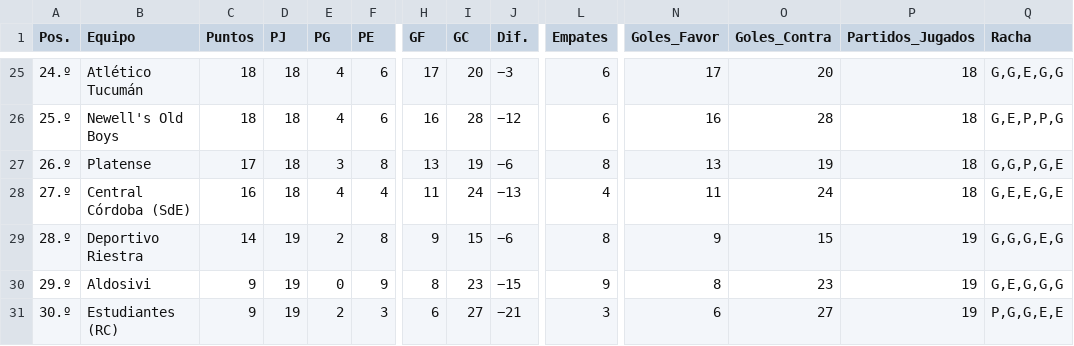
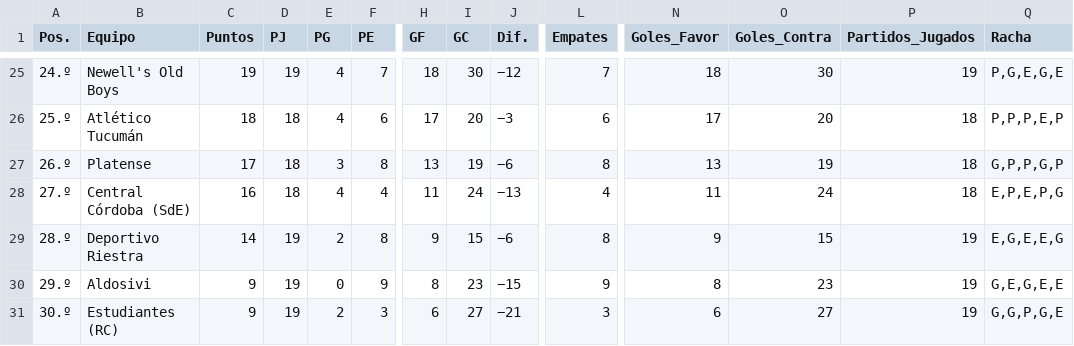
Before and after one commit to Juani10000/win-predictor, a CSV file: datos_procesados.csv, drawn as a sheet; only a part is shown, gaps mark what is left out; the diff covers the shown part only; the diff names each change by its address in the sheet, - before the commit and + after, or states it on an @@ line.

```diff
--- a/datos_procesados.csv
+++ b/datos_procesados.csv
-B25 (Equipo): Atlético Tucumán
+B25 (Equipo): Newell's Old Boys
-C25 (Puntos): 18
+C25 (Puntos): 19
-D25 (PJ): 18
+D25 (PJ): 19
-F25 (PE): 6
+F25 (PE): 7
-H25 (GF): 17
+H25 (GF): 18
-I25 (GC): 20
+I25 (GC): 30
-J25 (Dif.): −3
+J25 (Dif.): −12
-L25 (Empates): 6
+L25 (Empates): 7
-N25 (Goles_Favor): 17
+N25 (Goles_Favor): 18
-O25 (Goles_Contra): 20
+O25 (Goles_Contra): 30
-P25 (Partidos_Jugados): 18
+P25 (Partidos_Jugados): 19
-Q25 (Racha): G,G,E,G,G
+Q25 (Racha): P,G,E,G,E
-B26 (Equipo): Newell's Old Boys
+B26 (Equipo): Atlético Tucumán
-H26 (GF): 16
+H26 (GF): 17
-I26 (GC): 28
+I26 (GC): 20
-J26 (Dif.): −12
+J26 (Dif.): −3
-N26 (Goles_Favor): 16
+N26 (Goles_Favor): 17
-O26 (Goles_Contra): 28
+O26 (Goles_Contra): 20
-Q26 (Racha): G,E,P,P,G
+Q26 (Racha): P,P,P,E,P
-Q27 (Racha): G,G,P,G,E
+Q27 (Racha): G,P,P,G,P
-Q28 (Racha): G,E,E,G,E
+Q28 (Racha): E,P,E,P,G
-Q29 (Racha): G,G,G,E,G
+Q29 (Racha): E,G,E,E,G
-Q30 (Racha): G,E,G,G,G
+Q30 (Racha): G,E,G,E,E
-Q31 (Racha): P,G,G,E,E
+Q31 (Racha): G,G,P,G,E
```
Also changed, not shown: 32 edited cells elsewhere in this file.
